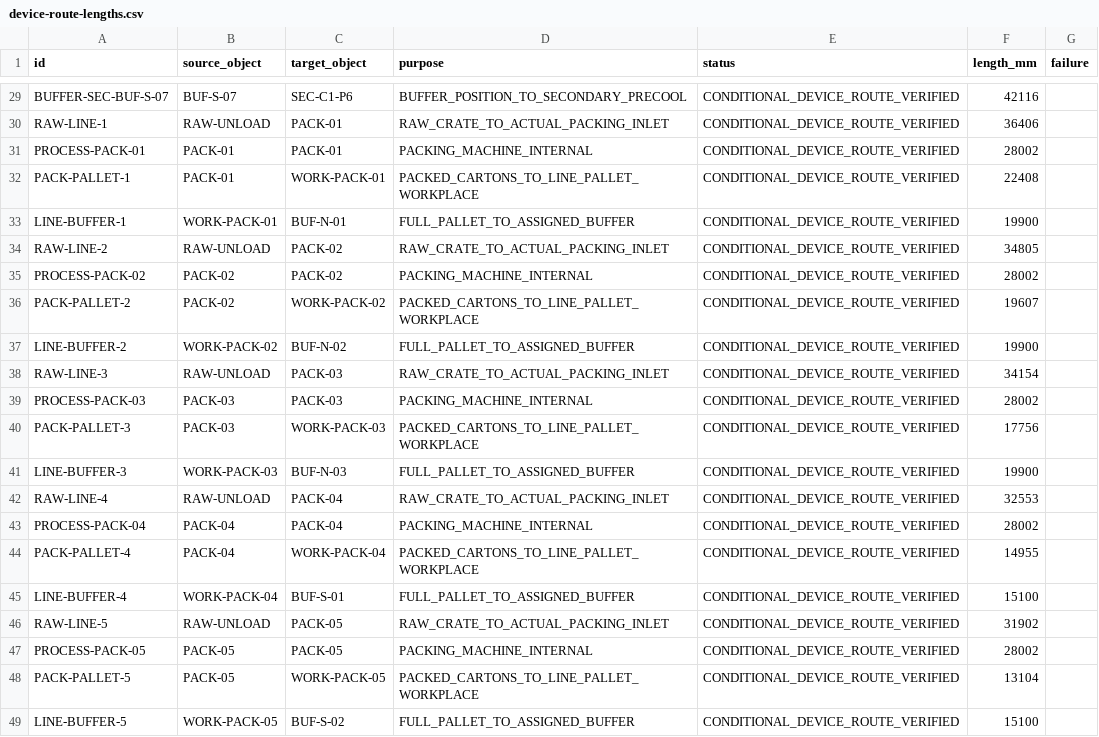
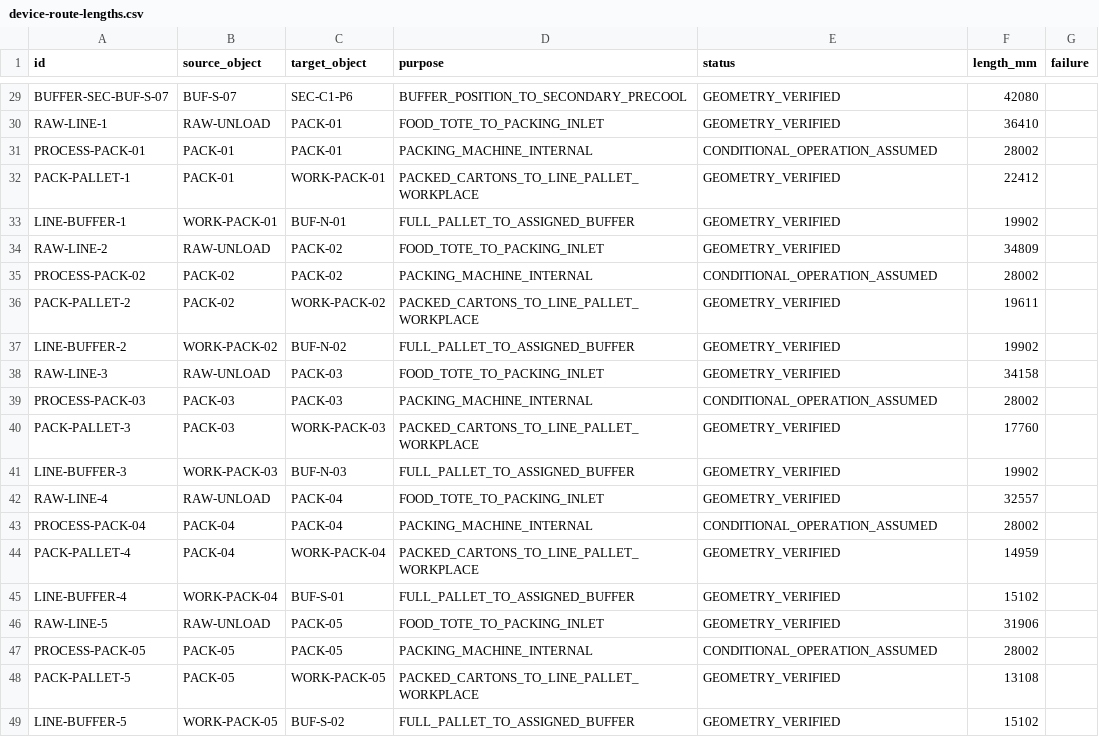
Before and after one commit to xuezhiorange-png/cold-storage-planning-agent, a CSV file: docs/previews/v2.2.2/autonomous-factory-layout-v12/device-route-lengths.csv, drawn as a sheet; only a part is shown, gaps mark what is left out; the diff covers the shown part only; the diff names each change by its address in the sheet, - before the commit and + after, or states it on an @@ line.

```diff
--- a/docs/previews/v2.2.2/autonomous-factory-layout-v12/device-route-lengths.csv
+++ b/docs/previews/v2.2.2/autonomous-factory-layout-v12/device-route-lengths.csv
-E29:E30 (status): CONDITIONAL_DEVICE_ROUTE_VERIFIED
+E29:E30 (status): GEOMETRY_VERIFIED
-F29 (length_mm): 42116
+F29 (length_mm): 42080
-D30 (purpose): RAW_CRATE_TO_ACTUAL_PACKING_INLET
+D30 (purpose): FOOD_TOTE_TO_PACKING_INLET
-F30 (length_mm): 36406
+F30 (length_mm): 36410
-E31 (status): CONDITIONAL_DEVICE_ROUTE_VERIFIED
+E31 (status): CONDITIONAL_OPERATION_ASSUMED
-E32:E34 (status): CONDITIONAL_DEVICE_ROUTE_VERIFIED
+E32:E34 (status): GEOMETRY_VERIFIED
-F32 (length_mm): 22408
+F32 (length_mm): 22412
-F33 (length_mm): 19900
+F33 (length_mm): 19902
-D34 (purpose): RAW_CRATE_TO_ACTUAL_PACKING_INLET
+D34 (purpose): FOOD_TOTE_TO_PACKING_INLET
-F34 (length_mm): 34805
+F34 (length_mm): 34809
-E35 (status): CONDITIONAL_DEVICE_ROUTE_VERIFIED
+E35 (status): CONDITIONAL_OPERATION_ASSUMED
-E36:E38 (status): CONDITIONAL_DEVICE_ROUTE_VERIFIED
+E36:E38 (status): GEOMETRY_VERIFIED
-F36 (length_mm): 19607
+F36 (length_mm): 19611
-F37 (length_mm): 19900
+F37 (length_mm): 19902
-D38 (purpose): RAW_CRATE_TO_ACTUAL_PACKING_INLET
+D38 (purpose): FOOD_TOTE_TO_PACKING_INLET
-F38 (length_mm): 34154
+F38 (length_mm): 34158
-E39 (status): CONDITIONAL_DEVICE_ROUTE_VERIFIED
+E39 (status): CONDITIONAL_OPERATION_ASSUMED
-E40:E42 (status): CONDITIONAL_DEVICE_ROUTE_VERIFIED
+E40:E42 (status): GEOMETRY_VERIFIED
-F40 (length_mm): 17756
+F40 (length_mm): 17760
-F41 (length_mm): 19900
+F41 (length_mm): 19902
-D42 (purpose): RAW_CRATE_TO_ACTUAL_PACKING_INLET
+D42 (purpose): FOOD_TOTE_TO_PACKING_INLET
-F42 (length_mm): 32553
+F42 (length_mm): 32557
-E43 (status): CONDITIONAL_DEVICE_ROUTE_VERIFIED
+E43 (status): CONDITIONAL_OPERATION_ASSUMED
-E44:E46 (status): CONDITIONAL_DEVICE_ROUTE_VERIFIED
+E44:E46 (status): GEOMETRY_VERIFIED
-F44 (length_mm): 14955
+F44 (length_mm): 14959
-F45 (length_mm): 15100
+F45 (length_mm): 15102
-D46 (purpose): RAW_CRATE_TO_ACTUAL_PACKING_INLET
+D46 (purpose): FOOD_TOTE_TO_PACKING_INLET
-F46 (length_mm): 31902
+F46 (length_mm): 31906
-E47 (status): CONDITIONAL_DEVICE_ROUTE_VERIFIED
+E47 (status): CONDITIONAL_OPERATION_ASSUMED
-E48:E49 (status): CONDITIONAL_DEVICE_ROUTE_VERIFIED
+E48:E49 (status): GEOMETRY_VERIFIED
-F48 (length_mm): 13104
+F48 (length_mm): 13108
-F49 (length_mm): 15100
+F49 (length_mm): 15102
```
Also changed, not shown: 4 added rows and 114 edited cells elsewhere in this file, docs/previews/v2.2.2/autonomous-factory-layout-v12/a1-a12-equipment-changes.csv, docs/previews/v2.2.2/autonomous-factory-layout-v12/equipment-placement.csv, 41 other files.
